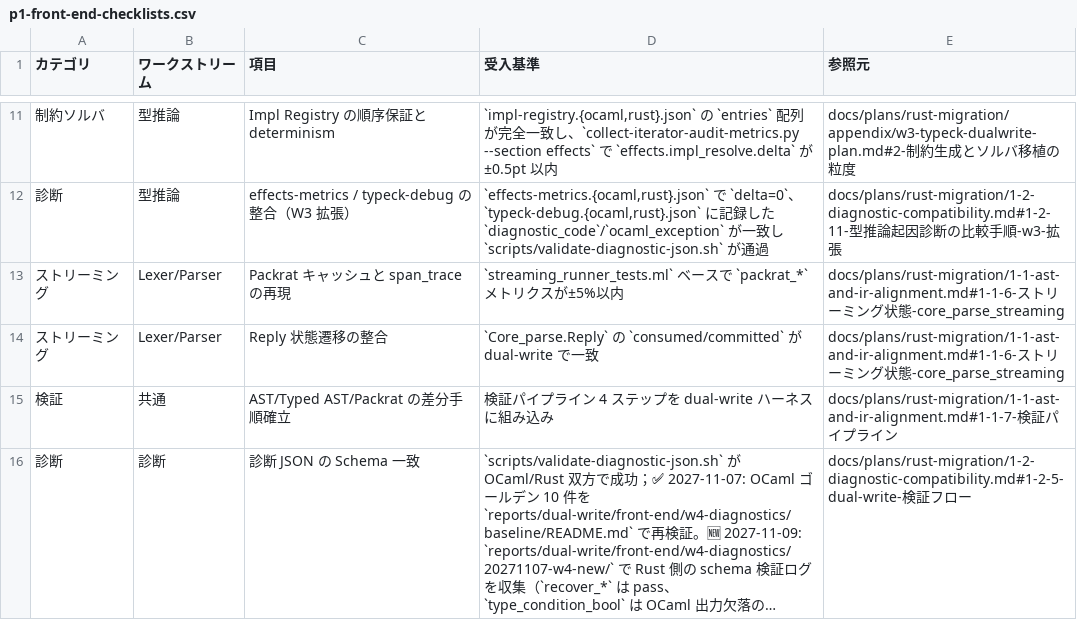
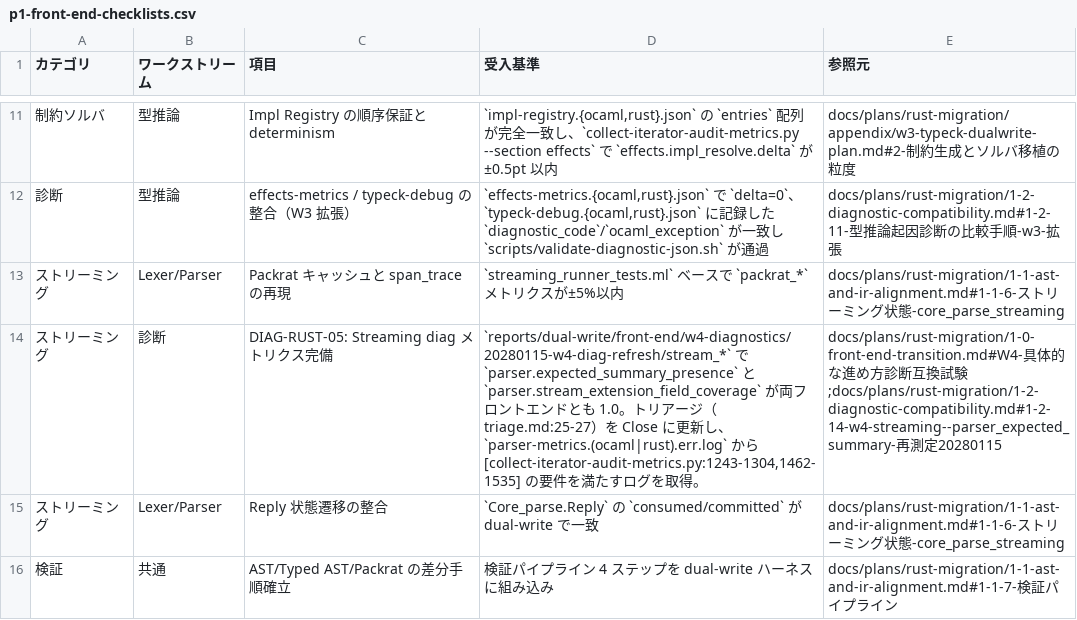
Before and after one commit to dolphilia/reml, a CSV file: docs/plans/rust-migration/p1-front-end-checklists.csv, drawn as a sheet; only a part is shown, gaps mark what is left out; the shorter side is filled out with more unchanged rows; long unchanged cells end in …; the diff names each change by its address in the sheet, - before the commit and + after, or states it on an @@ line.

```diff
--- a/docs/plans/rust-migration/p1-front-end-checklists.csv
+++ b/docs/plans/rust-migration/p1-front-end-checklists.csv
+row 14: ストリーミング | 診断 | DIAG-RUST-05: Streaming diag メトリクス完備 | `reports/dual-write/front-end/w4-diagnostics/20280115-w4-diag-refresh/stream_*` で `parser.expected_summary_presence` と `parser.stream_extension_field_coverage` が両フロントエンドとも 1.0。トリアージ（triage.md:25-27）を Close に更新し、`parser-metrics.(ocaml|rust).err.log` から [collect-iterator-audit-metrics.py:1243-1304,1462-1535] の要件を満たすログを取得。 | docs/plans/rust-migration/1-0-front-end-transition.md#W4-具体的な進め方診断互換試験;docs/plans/rust-migration/1-2-diagnostic-compatibility.md#1-2-14-w4-streaming--parser_expected_summary-再測定20280115
```
Also changed, not shown: 4 other files.
